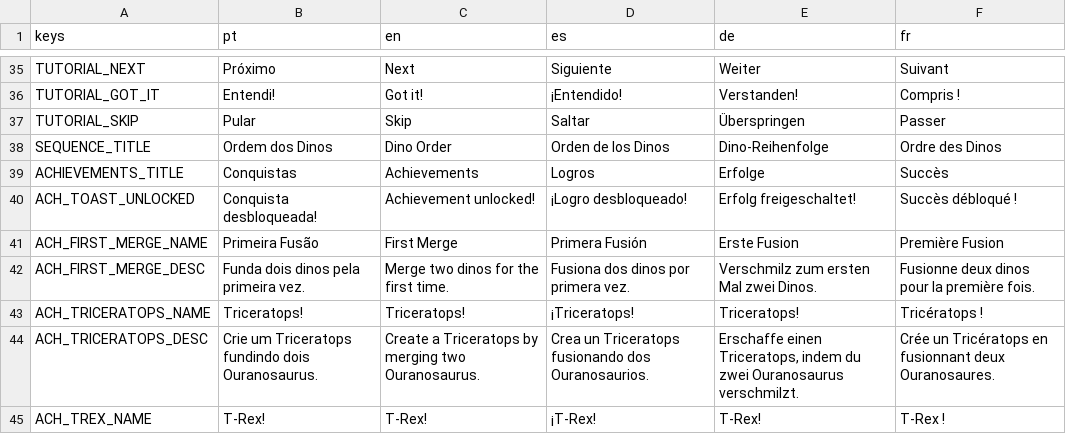
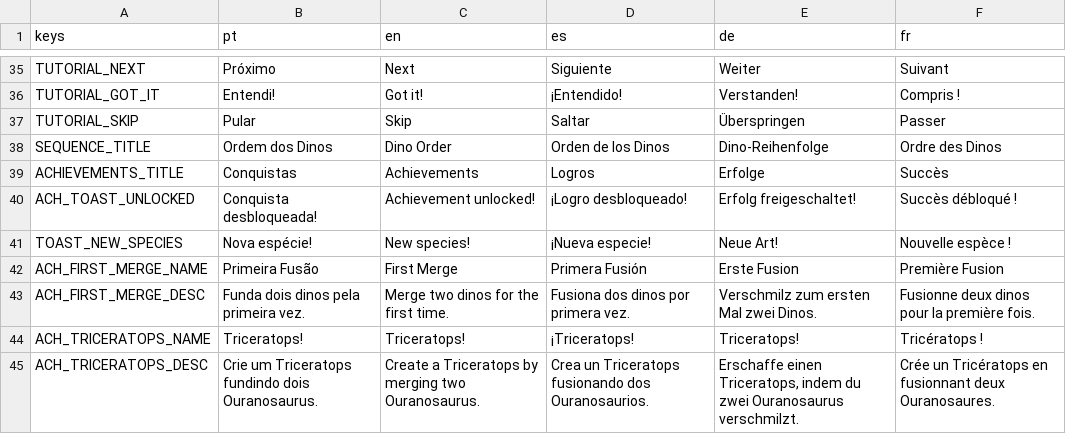
Before and after one commit to PedroHBGuimaraes/dino-merge, a CSV file: translations.csv, drawn as a sheet; only a part is shown, gaps mark what is left out; the shorter side is filled out with more unchanged rows.

```diff
--- a/translations.csv
+++ b/translations.csv
@@ -40,2 +40,3 @@ ACHIEVEMENTS_TITLE,"Conquistas","Achievements","Logros","Erfolge","Succès"
 ACH_TOAST_UNLOCKED,"Conquista desbloqueada!","Achievement unlocked!","¡Logro desbloqueado!","Erfolg freigeschaltet!","Succès débloqué !"
+TOAST_NEW_SPECIES,"Nova espécie!","New species!","¡Nueva especie!","Neue Art!","Nouvelle espèce !"
 ACH_FIRST_MERGE_NAME,"Primeira Fusão","First Merge","Primera Fusión","Erste Fusion","Première Fusion"
```
Also changed, not shown: 8 other files.
